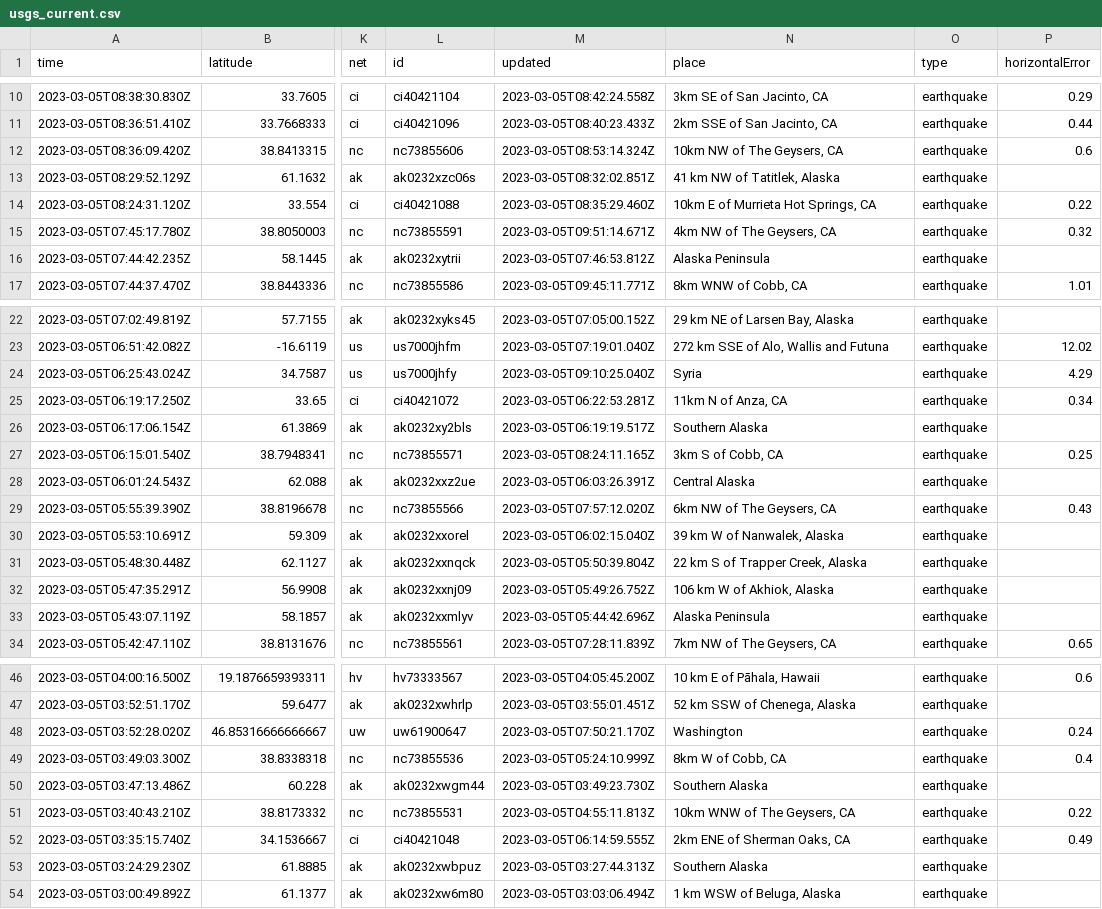
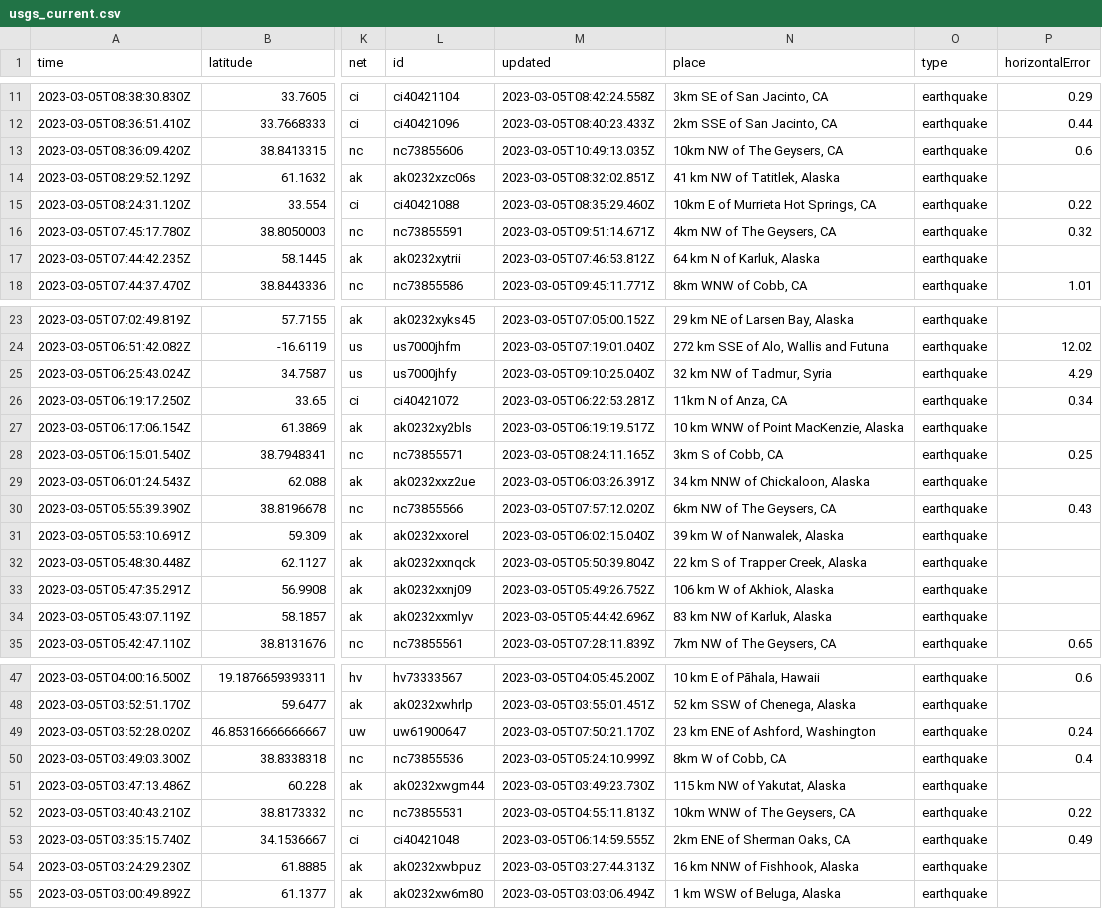
Before and after one commit to lizmurray3/my-data-robot, a CSV file: usgs_current.csv, drawn as a sheet; only a part is shown, gaps mark what is left out; addresses are those after the commit; the diff covers the shown part only; the diff names each change by its address in the sheet, - before the commit and + after, or states it on an @@ line.

```diff
--- a/usgs_current.csv
+++ b/usgs_current.csv
-M13 (updated): 2023-03-05T08:53:14.324Z
+M13 (updated): 2023-03-05T10:49:13.035Z
-N17 (place): Alaska Peninsula
+N17 (place): 64 km N of Karluk, Alaska
-N25 (place): Syria
+N25 (place): 32 km NW of Tadmur, Syria
-N27 (place): Southern Alaska
+N27 (place): 10 km WNW of Point MacKenzie, Alaska
-N29 (place): Central Alaska
+N29 (place): 34 km NNW of Chickaloon, Alaska
-N34 (place): Alaska Peninsula
+N34 (place): 83 km NW of Karluk, Alaska
-N49 (place): Washington
+N49 (place): 23 km ENE of Ashford, Washington
-N51 (place): Southern Alaska
+N51 (place): 115 km NW of Yakutat, Alaska
-N54 (place): Southern Alaska
+N54 (place): 16 km NNW of Fishhook, Alaska
```
Also changed, not shown: 1 added row and 18 edited cells elsewhere in this file.
